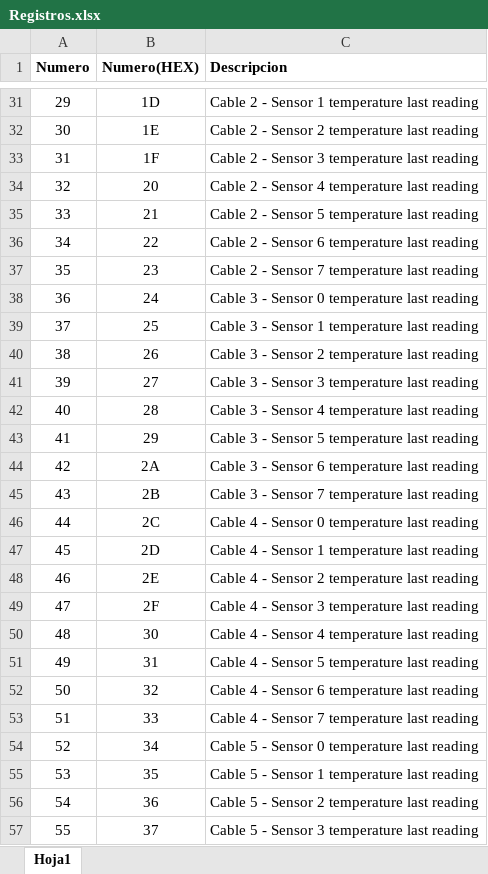
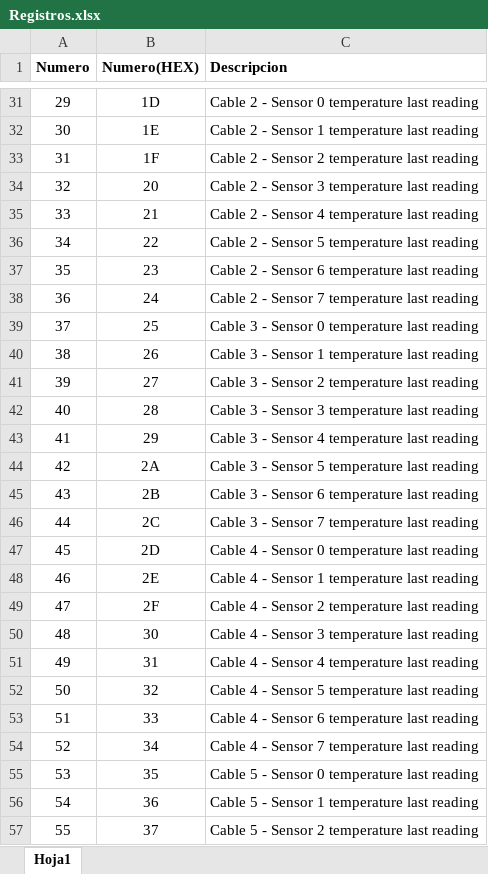
Before and after one commit to giuliano2505/umt-modbus, an Excel workbook: Registros.xlsx, sheet Hoja1, drawn as a sheet; only a part is shown, gaps mark what is left out; values as stored, in another font and other column widths than the file's, no borders; the diff covers the shown part only; the diff names each change by its address in the sheet, - before the commit and + after, or states it on an @@ line.

Commit message:
Added take reading trigger register (0x02)

```diff
--- a/Registros.xlsx (sheet Hoja1)
+++ b/Registros.xlsx (sheet Hoja1)
-C31 (Descripcion): Cable 2 - Sensor 1 temperature last reading
+C31 (Descripcion): Cable 2 - Sensor 0 temperature last reading
-C32 (Descripcion): Cable 2 - Sensor 2 temperature last reading
+C32 (Descripcion): Cable 2 - Sensor 1 temperature last reading
-C33 (Descripcion): Cable 2 - Sensor 3 temperature last reading
+C33 (Descripcion): Cable 2 - Sensor 2 temperature last reading
-C34 (Descripcion): Cable 2 - Sensor 4 temperature last reading
+C34 (Descripcion): Cable 2 - Sensor 3 temperature last reading
-C35 (Descripcion): Cable 2 - Sensor 5 temperature last reading
+C35 (Descripcion): Cable 2 - Sensor 4 temperature last reading
-C36 (Descripcion): Cable 2 - Sensor 6 temperature last reading
+C36 (Descripcion): Cable 2 - Sensor 5 temperature last reading
-C37 (Descripcion): Cable 2 - Sensor 7 temperature last reading
+C37 (Descripcion): Cable 2 - Sensor 6 temperature last reading
-C38 (Descripcion): Cable 3 - Sensor 0 temperature last reading
+C38 (Descripcion): Cable 2 - Sensor 7 temperature last reading
-C39 (Descripcion): Cable 3 - Sensor 1 temperature last reading
+C39 (Descripcion): Cable 3 - Sensor 0 temperature last reading
-C40 (Descripcion): Cable 3 - Sensor 2 temperature last reading
+C40 (Descripcion): Cable 3 - Sensor 1 temperature last reading
-C41 (Descripcion): Cable 3 - Sensor 3 temperature last reading
+C41 (Descripcion): Cable 3 - Sensor 2 temperature last reading
-C42 (Descripcion): Cable 3 - Sensor 4 temperature last reading
+C42 (Descripcion): Cable 3 - Sensor 3 temperature last reading
-C43 (Descripcion): Cable 3 - Sensor 5 temperature last reading
+C43 (Descripcion): Cable 3 - Sensor 4 temperature last reading
-C44 (Descripcion): Cable 3 - Sensor 6 temperature last reading
+C44 (Descripcion): Cable 3 - Sensor 5 temperature last reading
-C45 (Descripcion): Cable 3 - Sensor 7 temperature last reading
+C45 (Descripcion): Cable 3 - Sensor 6 temperature last reading
-C46 (Descripcion): Cable 4 - Sensor 0 temperature last reading
+C46 (Descripcion): Cable 3 - Sensor 7 temperature last reading
-C47 (Descripcion): Cable 4 - Sensor 1 temperature last reading
+C47 (Descripcion): Cable 4 - Sensor 0 temperature last reading
-C48 (Descripcion): Cable 4 - Sensor 2 temperature last reading
+C48 (Descripcion): Cable 4 - Sensor 1 temperature last reading
-C49 (Descripcion): Cable 4 - Sensor 3 temperature last reading
+C49 (Descripcion): Cable 4 - Sensor 2 temperature last reading
-C50 (Descripcion): Cable 4 - Sensor 4 temperature last reading
+C50 (Descripcion): Cable 4 - Sensor 3 temperature last reading
-C51 (Descripcion): Cable 4 - Sensor 5 temperature last reading
+C51 (Descripcion): Cable 4 - Sensor 4 temperature last reading
-C52 (Descripcion): Cable 4 - Sensor 6 temperature last reading
+C52 (Descripcion): Cable 4 - Sensor 5 temperature last reading
-C53 (Descripcion): Cable 4 - Sensor 7 temperature last reading
+C53 (Descripcion): Cable 4 - Sensor 6 temperature last reading
-C54 (Descripcion): Cable 5 - Sensor 0 temperature last reading
+C54 (Descripcion): Cable 4 - Sensor 7 temperature last reading
-C55 (Descripcion): Cable 5 - Sensor 1 temperature last reading
+C55 (Descripcion): Cable 5 - Sensor 0 temperature last reading
-C56 (Descripcion): Cable 5 - Sensor 2 temperature last reading
+C56 (Descripcion): Cable 5 - Sensor 1 temperature last reading
-C57 (Descripcion): Cable 5 - Sensor 3 temperature last reading
+C57 (Descripcion): Cable 5 - Sensor 2 temperature last reading
```
Also changed, not shown: 1 added row and 47 edited cells elsewhere in this sheet, 1 other file.
